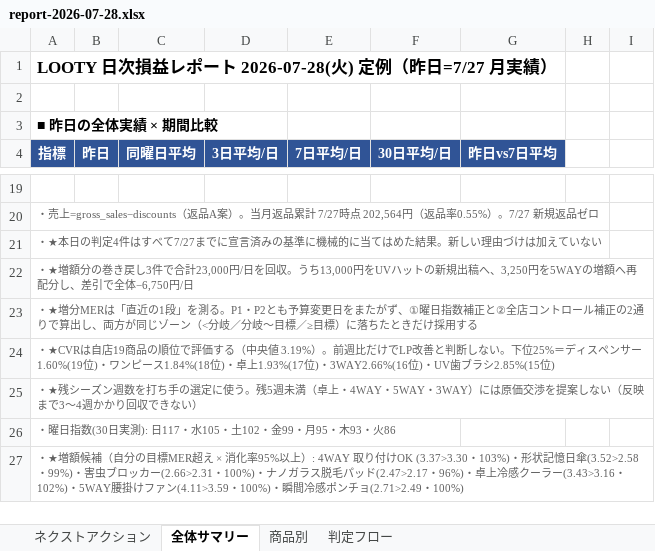
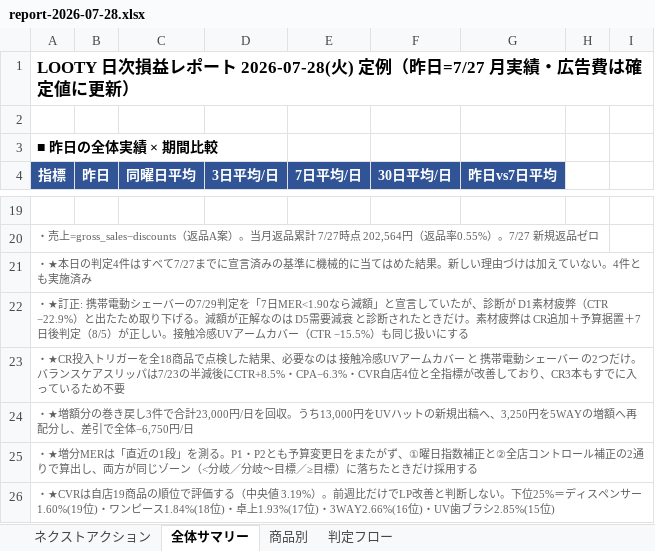
Before and after one commit to finracofficial-cmd/LOOana, an Excel workbook: data/reports/report-2026-07-28.xlsx, sheet 全体サマリー, drawn as a sheet; only a part is shown, gaps mark what is left out; the shorter side is filled out with more unchanged rows; values as stored, in another font and other column widths than the file's, no borders; the diff covers the shown part only; the diff names each change by its address in the sheet, - before the commit and + after, or states it on an @@ line.

```diff
--- a/data/reports/report-2026-07-28.xlsx (sheet 全体サマリー)
+++ b/data/reports/report-2026-07-28.xlsx (sheet 全体サマリー)
-A1 (指標): …=7/27 月実績）
+A1 (指標): …=7/27 月実績・広告費は確定値に更新）
-A21 (指標): …ていない
+A21 (指標): …ていない。4件とも実施済み
+row 22: ・★訂正: 携帯電動シェーバーの7/29判定を「7日MER<1.90なら減額」と宣言していたが、診断が D1素材疲弊（CTR −22.9%）と出たため取り下げる。減額が正解なのは D5需要減衰 と診断されたときだけ。素材疲弊は CR追加＋予算据置＋7日後判定（8/5）が正しい。接触冷感UVアームカバー（CTR −15.5%）も同じ扱いにする
+row 23: ・★CR投入トリガーを全18商品で点検した結果、必要なのは 接触冷感UVアームカバー と 携帯電動シェーバー の2つだけ。バランスケアスリッパは7/23の半減後にCTR+8.5%・CPA−6.3%・CVR自店4位と全指標が改善しており、CR3本もすでに入っているため不要
```
Also changed, not shown: 32 edited cells elsewhere in this sheet, sheet ネクストアクション, sheet 商品別, 3 other files.
